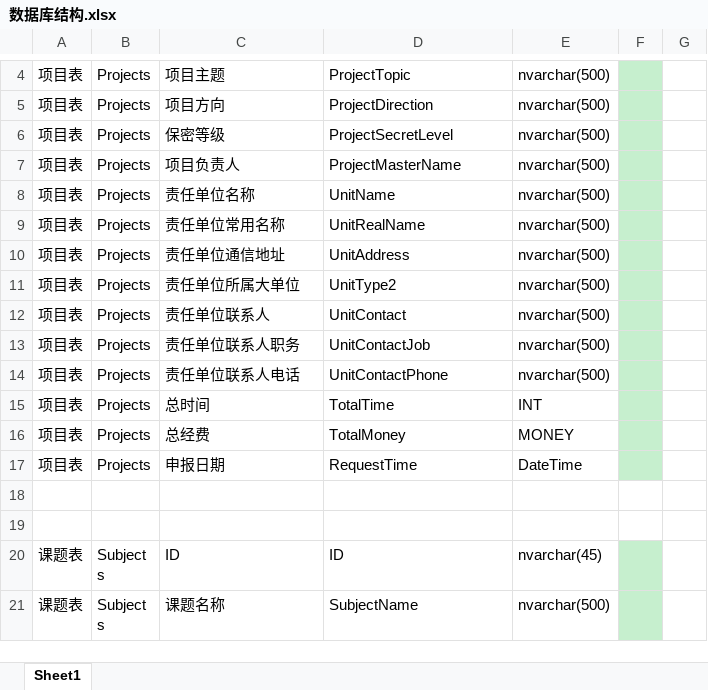
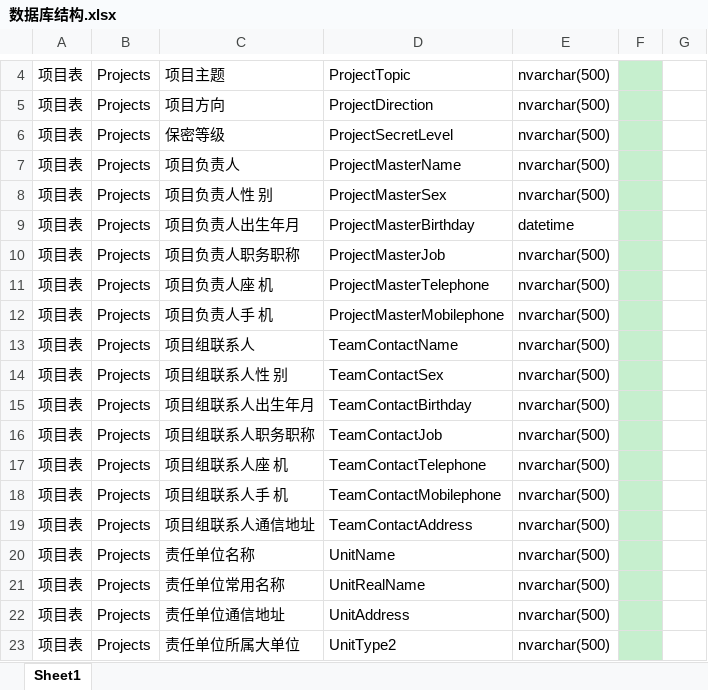
Before and after one commit to wcss2010/PublicReporter, an Excel workbook: Code/ProjectStrategicLeadershipPlugin/数据库结构.xlsx, sheet Sheet1, drawn as a sheet; only a part is shown, gaps mark what is left out; the shorter side is filled out with more unchanged rows; values as stored, in another font and other column widths than the file's, no borders; the diff names each change by its address in the sheet, - before the commit and + after, or states it on an @@ line.

```diff
--- a/Code/ProjectStrategicLeadershipPlugin/数据库结构.xlsx (sheet Sheet1)
+++ b/Code/ProjectStrategicLeadershipPlugin/数据库结构.xlsx (sheet Sheet1)
+row 8: 项目表 | Projects | 项目负责人性 别 | ProjectMasterSex | nvarchar(500)
+row 9: 项目表 | Projects | 项目负责人出生年月 | ProjectMasterBirthday | datetime
+row 10: 项目表 | Projects | 项目负责人职务职称 | ProjectMasterJob | nvarchar(500)
+row 11: 项目表 | Projects | 项目负责人座 机 | ProjectMasterTelephone | nvarchar(500)
+row 12: 项目表 | Projects | 项目负责人手 机 | ProjectMasterMobilephone | nvarchar(500)
+row 13: 项目表 | Projects | 项目组联系人 | TeamContactName | nvarchar(500)
+row 14: 项目表 | Projects | 项目组联系人性 别 | TeamContactSex | nvarchar(500)
+row 15: 项目表 | Projects | 项目组联系人出生年月 | TeamContactBirthday | nvarchar(500)
+row 16: 项目表 | Projects | 项目组联系人职务职称 | TeamContactJob | nvarchar(500)
+row 17: 项目表 | Projects | 项目组联系人座 机 | TeamContactTelephone | nvarchar(500)
+row 18: 项目表 | Projects | 项目组联系人手 机 | TeamContactMobilephone | nvarchar(500)
+row 19: 项目表 | Projects | 项目组联系人通信地址 | TeamContactAddress | nvarchar(500)
```
Also changed, not shown: 2 other files.
